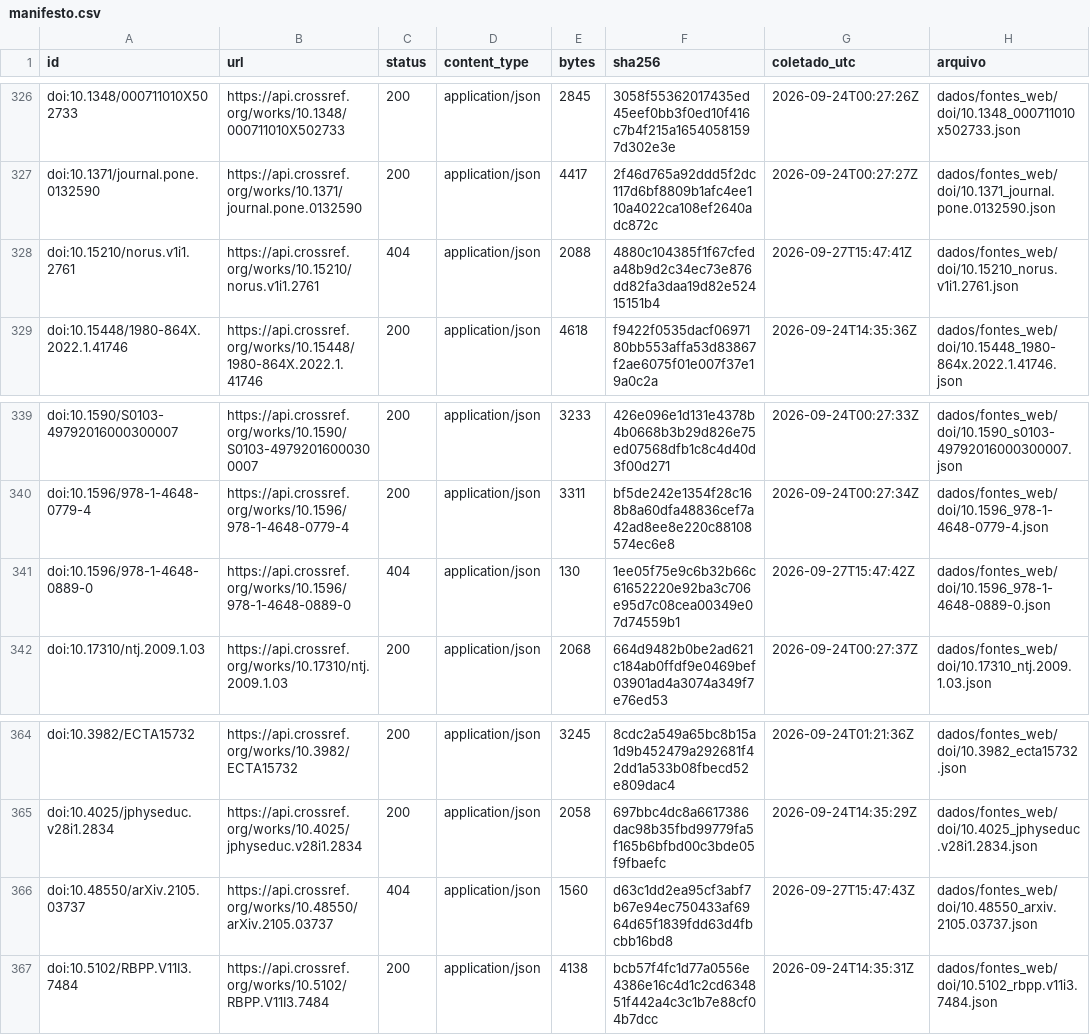
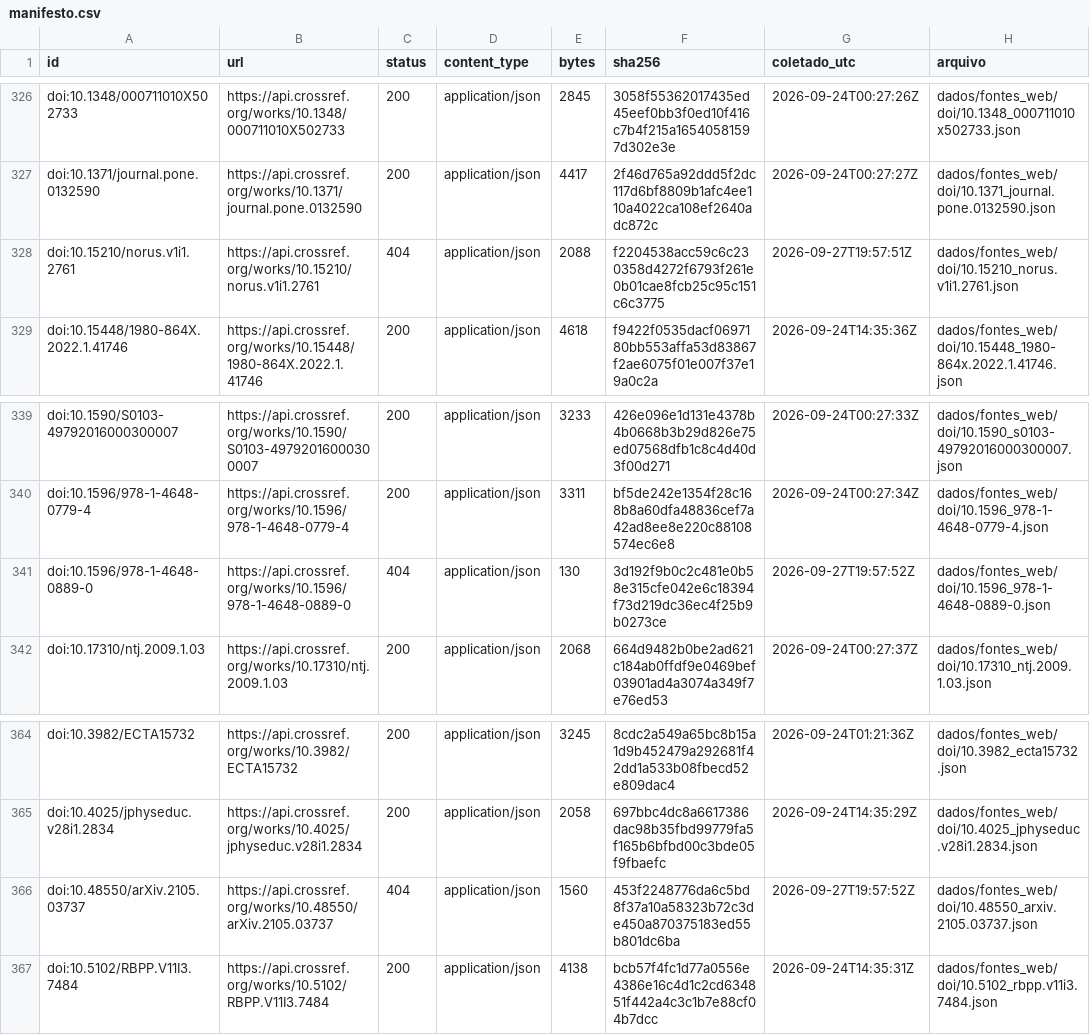
Before and after one commit to fcarva/aval-pol, a CSV file: dados/fontes_web/manifesto.csv, drawn as a sheet; only a part is shown, gaps mark what is left out.

```diff
--- a/dados/fontes_web/manifesto.csv
+++ b/dados/fontes_web/manifesto.csv
@@ -327,3 +327,3 @@ doi:10.1348/000711010X502733,https://api.crossref.org/works/10.1348/000711010X50
 doi:10.1371/journal.pone.0132590,https://api.crossref.org/works/10.1371/journal.pone.0132590,200,application/json,4417,2f46d765a92ddd5f2dc117d6bf8809b1afc4ee110a4022ca108ef2640adc872c,2026-09-24T00:27:27Z,dados/fontes_web/doi/10.1371_journal.pone.0132590.json
-doi:10.15210/norus.v1i1.2761,https://api.crossref.org/works/10.15210/norus.v1i1.2761,404,application/json,2088,4880c104385f1f67cfeda48b9d2c34ec73e876dd82fa3daa19d82e52415151b4,2026-09-27T15:47:41Z,dados/fontes_web/doi/10.15210_norus.v1i1.2761.json
+doi:10.15210/norus.v1i1.2761,https://api.crossref.org/works/10.15210/norus.v1i1.2761,404,application/json,2088,f2204538acc59c6c230358d4272f6793f261e0b01cae8fcb25c95c151c6c3775,2026-09-27T19:57:51Z,dados/fontes_web/doi/10.15210_norus.v1i1.2761.json
 doi:10.15448/1980-864X.2022.1.41746,https://api.crossref.org/works/10.15448/1980-864X.2022.1.41746,200,application/json,4618,f9422f0535dacf0697180bb553affa53d83867f2ae6075f01e007f37e19a0c2a,2026-09-24T14:35:36Z,dados/fontes_web/doi/10.15448_1980-864x.2022.1.41746.json
@@ -340,3 +340,3 @@ doi:10.1590/S0103-49792016000300007,https://api.crossref.org/works/10.1590/S0103
 doi:10.1596/978-1-4648-0779-4,https://api.crossref.org/works/10.1596/978-1-4648-0779-4,200,application/json,3311,bf5de242e1354f28c168b8a60dfa48836cef7a42ad8ee8e220c88108574ec6e8,2026-09-24T00:27:34Z,dados/fontes_web/doi/10.1596_978-1-4648-0779-4.json
-doi:10.1596/978-1-4648-0889-0,https://api.crossref.org/works/10.1596/978-1-4648-0889-0,404,application/json,130,1ee05f75e9c6b32b66c61652220e92ba3c706e95d7c08cea00349e07d74559b1,2026-09-27T15:47:42Z,dados/fontes_web/doi/10.1596_978-1-4648-0889-0.json
+doi:10.1596/978-1-4648-0889-0,https://api.crossref.org/works/10.1596/978-1-4648-0889-0,404,application/json,130,3d192f9b0c2c481e0b58e315cfe042e6c18394f73d219dc36ec4f25b9b0273ce,2026-09-27T19:57:52Z,dados/fontes_web/doi/10.1596_978-1-4648-0889-0.json
 doi:10.17310/ntj.2009.1.03,https://api.crossref.org/works/10.17310/ntj.2009.1.03,200,application/json,2068,664d9482b0be2ad621c184ab0ffdf9e0469bef03901ad4a3074a349f7e76ed53,2026-09-24T00:27:37Z,dados/fontes_web/doi/10.17310_ntj.2009.1.03.json
@@ -365,3 +365,3 @@ doi:10.3982/ECTA15732,https://api.crossref.org/works/10.3982/ECTA15732,200,appli
 doi:10.4025/jphyseduc.v28i1.2834,https://api.crossref.org/works/10.4025/jphyseduc.v28i1.2834,200,application/json,2058,697bbc4dc8a6617386dac98b35fbd99779fa5f165b6bfbd00c3bde05f9fbaefc,2026-09-24T14:35:29Z,dados/fontes_web/doi/10.4025_jphyseduc.v28i1.2834.json
-doi:10.48550/arXiv.2105.03737,https://api.crossref.org/works/10.48550/arXiv.2105.03737,404,application/json,1560,d63c1dd2ea95cf3abf7b67e94ec750433af6964d65f1839fdd63d4fbcbb16bd8,2026-09-27T15:47:43Z,dados/fontes_web/doi/10.48550_arxiv.2105.03737.json
+doi:10.48550/arXiv.2105.03737,https://api.crossref.org/works/10.48550/arXiv.2105.03737,404,application/json,1560,453f2248776da6c5bd8f37a10a58323b72c3de450a870375183ed55b801dc6ba,2026-09-27T19:57:52Z,dados/fontes_web/doi/10.48550_arxiv.2105.03737.json
 doi:10.5102/RBPP.V11I3.7484,https://api.crossref.org/works/10.5102/RBPP.V11I3.7484,200,application/json,4138,bcb57f4fc1d77a0556e4386e16c4d1c2cd634851f442a4c3c1b7e88cf04b7dcc,2026-09-24T14:35:31Z,dados/fontes_web/doi/10.5102_rbpp.v11i3.7484.json
```
Also changed, not shown: 3 other files.
